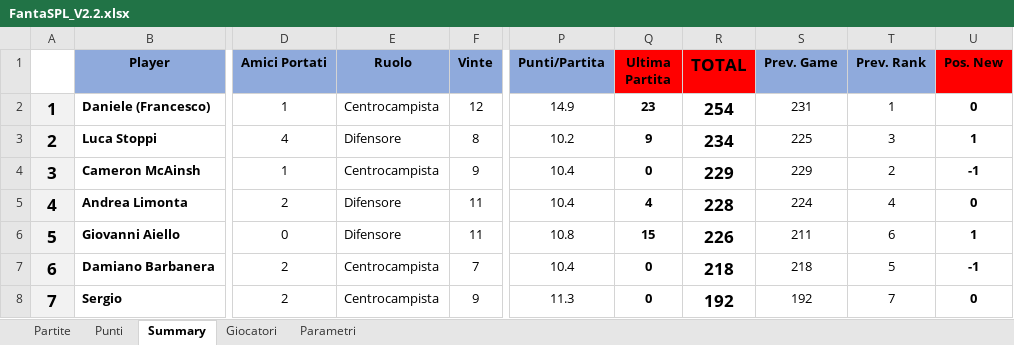
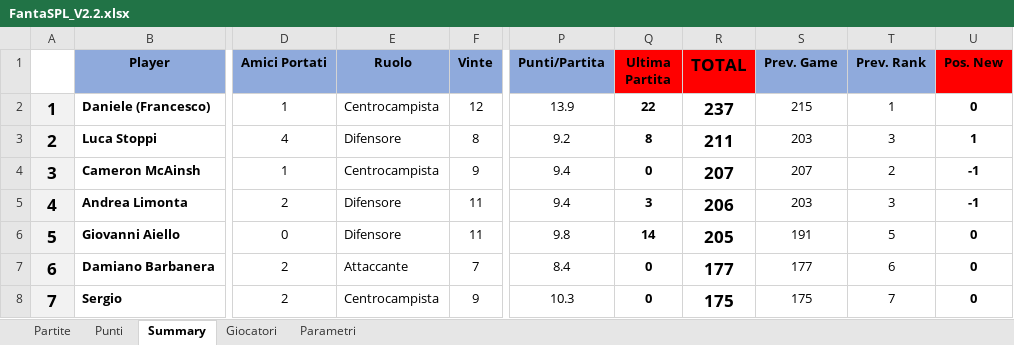
Before and after one commit to mcainshcameron/SPL, an Excel workbook: FantaSPL_V2.2.xlsx, sheet Summary, drawn as a sheet; only a part is shown, gaps mark what is left out; values as stored, in another font and other column widths than the file's, no borders; conditional formats and table styles not drawn; the diff covers the shown part only; the diff names each change by its address in the sheet, - before the commit and + after, or states it on an @@ line.

```diff
--- a/FantaSPL_V2.2.xlsx (sheet Summary)
+++ b/FantaSPL_V2.2.xlsx (sheet Summary)
-P2 (Punti/Partita): 14.9
+P2 (Punti/Partita): 13.9
-Q2 (Ultima Partita): 23
+Q2 (Ultima Partita): 22
-R2 (TOTAL): 254
+R2 (TOTAL): 237
-S2 (Prev. Game): 231
+S2 (Prev. Game): 215
-P3 (Punti/Partita): 10.2
+P3 (Punti/Partita): 9.2
-Q3 (Ultima Partita): 9
+Q3 (Ultima Partita): 8
-R3 (TOTAL): 234
+R3 (TOTAL): 211
-S3 (Prev. Game): 225
+S3 (Prev. Game): 203
-P4:P5 (Punti/Partita): 10.4
+P4:P5 (Punti/Partita): 9.4
-R4 (TOTAL): 229
+R4 (TOTAL): 207
-S4 (Prev. Game): 229
+S4 (Prev. Game): 207
-Q5 (Ultima Partita): 4
+Q5 (Ultima Partita): 3
-R5 (TOTAL): 228
+R5 (TOTAL): 206
-S5 (Prev. Game): 224
+S5 (Prev. Game): 203
-T5 (Prev. Rank): 4
+T5 (Prev. Rank): 3
-U5 (Pos. New): 0
+U5 (Pos. New): -1
-P6 (Punti/Partita): 10.8
+P6 (Punti/Partita): 9.8
-Q6 (Ultima Partita): 15
+Q6 (Ultima Partita): 14
-R6 (TOTAL): 226
+R6 (TOTAL): 205
-S6 (Prev. Game): 211
+S6 (Prev. Game): 191
-T6 (Prev. Rank): 6
+T6 (Prev. Rank): 5
-U6 (Pos. New): 1
+U6 (Pos. New): 0
-E7 (Ruolo): Centrocampista
+E7 (Ruolo): Attaccante
-P7 (Punti/Partita): 10.4
+P7 (Punti/Partita): 8.4
-R7 (TOTAL): 218
+R7 (TOTAL): 177
-S7 (Prev. Game): 218
+S7 (Prev. Game): 177
-T7 (Prev. Rank): 5
+T7 (Prev. Rank): 6
-U7 (Pos. New): -1
+U7 (Pos. New): 0
-P8 (Punti/Partita): 11.3
+P8 (Punti/Partita): 10.3
-R8 (TOTAL): 192
+R8 (TOTAL): 175
-S8 (Prev. Game): 192
+S8 (Prev. Game): 175
```
Also changed, not shown: 222 edited cells elsewhere in this sheet, sheet Punti, sheet Parametri, sheet Giocatori, 1 other file.
